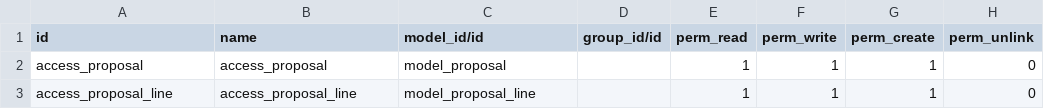
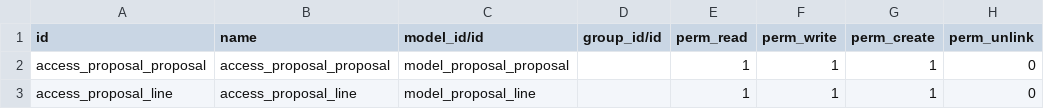
Before and after one commit to paj-odoo/portal_proposal_v14_enterprise, a CSV file: portal_proposal/security/ir.model.access.csv, drawn as a sheet.

```diff
--- a/portal_proposal/security/ir.model.access.csv
+++ b/portal_proposal/security/ir.model.access.csv
@@ -1,3 +1,3 @@
 id,name,model_id/id,group_id/id,perm_read,perm_write,perm_create,perm_unlink
-access_proposal,access_proposal,model_proposal,,1,1,1,0
+access_proposal_proposal,access_proposal_proposal,model_proposal_proposal,,1,1,1,0
 access_proposal_line,access_proposal_line,model_proposal_line,,1,1,1,0
```
Also changed, not shown: 9 other files.
